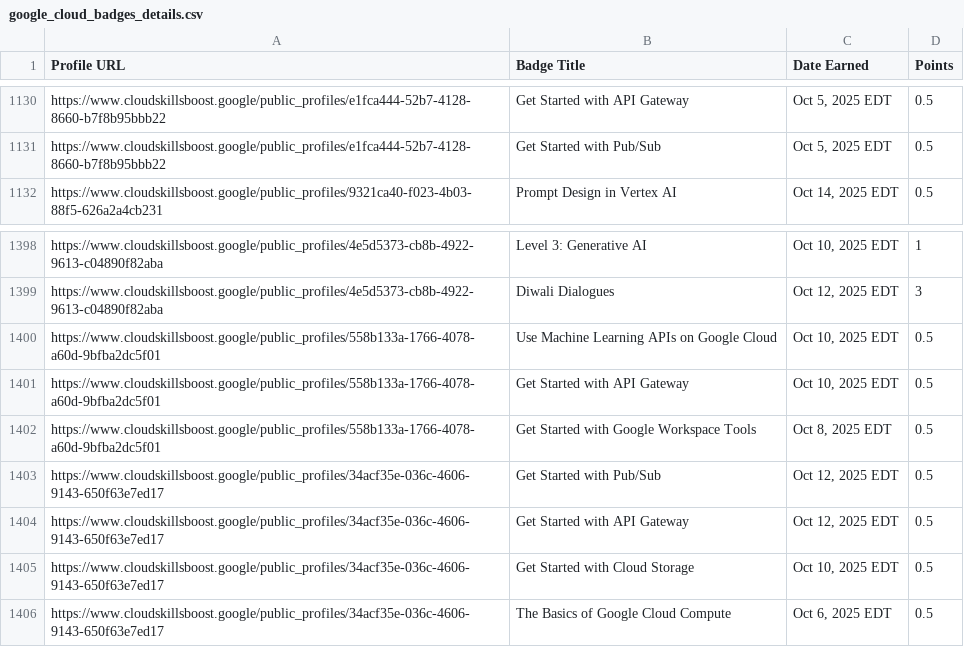
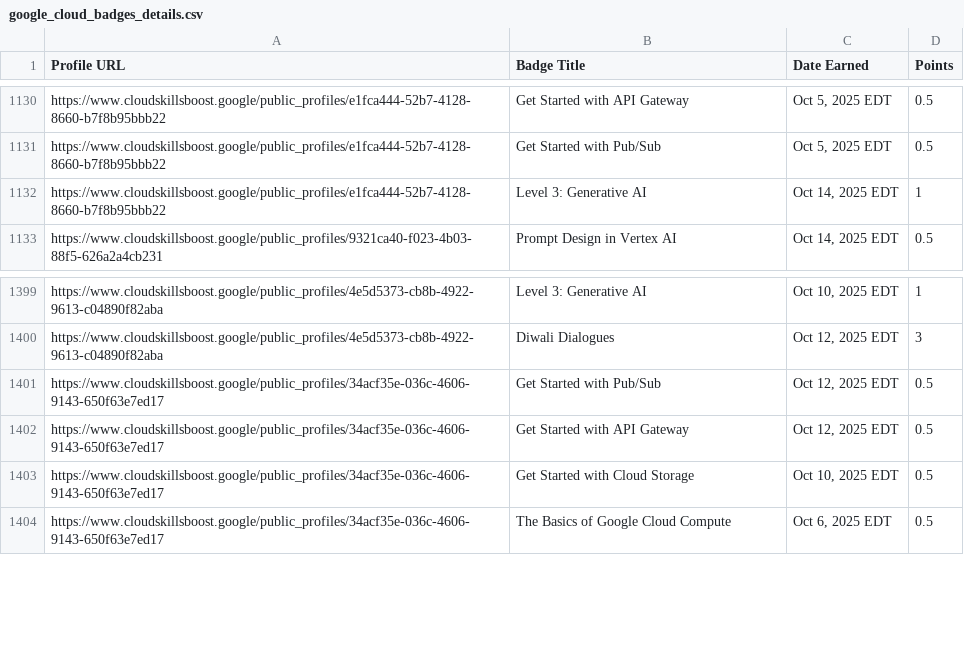
Before and after one commit to mohitsharmas97/leaderboard_gdg, a CSV file: google_cloud_badges_details.csv, drawn as a sheet; only a part is shown, gaps mark what is left out; removed rows and columns are numbered as before the commit, all else as after; the diff names each change by its address in the sheet, - before the commit and + after, or states it on an @@ line.

```diff
--- a/google_cloud_badges_details.csv
+++ b/google_cloud_badges_details.csv
+row 1132: https://www.cloudskillsboost.google/public_profiles/e1fca444-52b7-4128-8660-b7f8b95bbb22 | Level 3: Generative AI | Oct 14, 2025 EDT | 1
-row 1400: https://www.cloudskillsboost.google/public_profiles/558b133a-1766-4078-a60d-9bfba2dc5f01 | Use Machine Learning APIs on Google Cloud | Oct 10, 2025 EDT | 0.5
-row 1401: https://www.cloudskillsboost.google/public_profiles/558b133a-1766-4078-a60d-9bfba2dc5f01 | Get Started with API Gateway | Oct 10, 2025 EDT | 0.5
-row 1402: https://www.cloudskillsboost.google/public_profiles/558b133a-1766-4078-a60d-9bfba2dc5f01 | Get Started with Google Workspace Tools | Oct 8, 2025 EDT | 0.5
```
Also changed, not shown: progress_data.csv.
